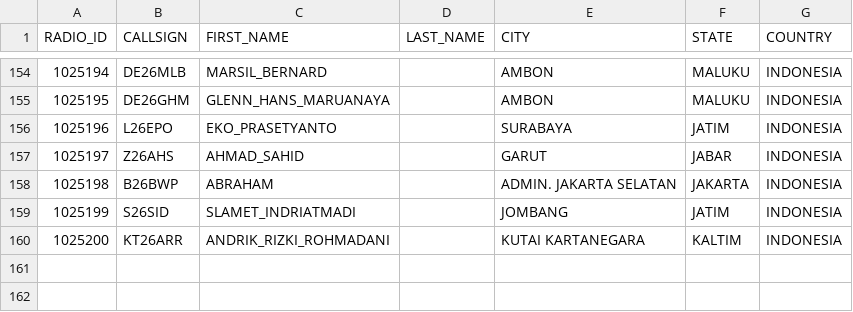
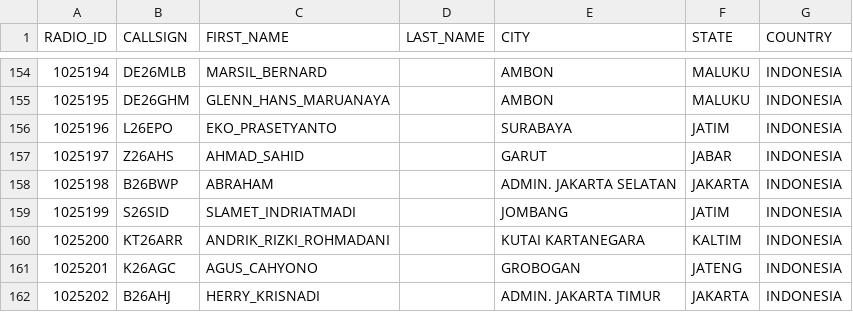
Before and after one commit to tombolptt/KT25ARI, a CSV file: user.csv, drawn as a sheet; only a part is shown, gaps mark what is left out; the diff names each change by its address in the sheet, - before the commit and + after, or states it on an @@ line.

Commit message:
Update user.csv otomatis via Aplikasi

```diff
--- a/user.csv
+++ b/user.csv
+row 161: 1025201 | K26AGC | AGUS_CAHYONO |  | GROBOGAN | JATENG | INDONESIA
+row 162: 1025202 | B26AHJ | HERRY_KRISNADI |  | ADMIN. JAKARTA TIMUR | JAKARTA | INDONESIA
```
